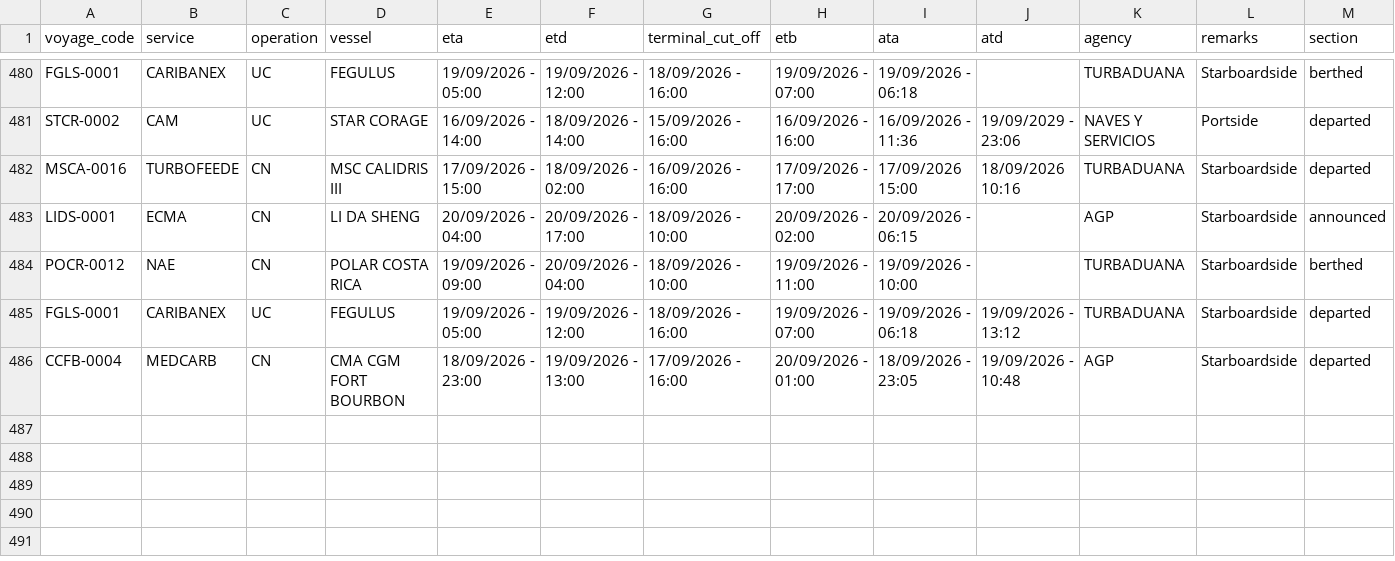
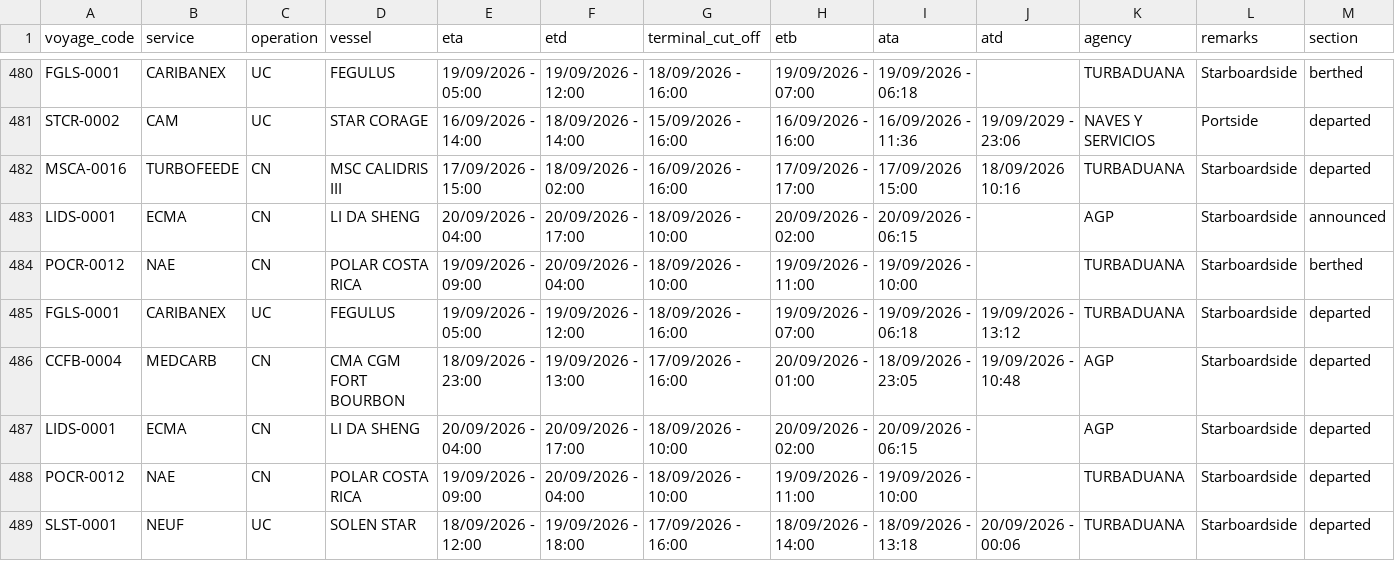
Before and after one commit to flocdr/port-monitor, a CSV file: data/port_calls.csv, drawn as a sheet; only a part is shown, gaps mark what is left out; rows hold the shown columns only; the diff names each change by its address in the sheet, - before the commit and + after, or states it on an @@ line.

```diff
--- a/data/port_calls.csv
+++ b/data/port_calls.csv
+row 487: LIDS-0001 | ECMA | CN | LI DA SHENG | 20/09/2026 - 04:00 | 20/09/2026 - 17:00 | 18/09/2026 - 10:00 | 20/09/2026 - 02:00 | 20/09/2026 - 06:15 |  | AGP | Starboardside | departed
+row 488: POCR-0012 | NAE | CN | POLAR COSTA RICA | 19/09/2026 - 09:00 | 20/09/2026 - 04:00 | 18/09/2026 - 10:00 | 19/09/2026 - 11:00 | 19/09/2026 - 10:00 |  | TURBADUANA | Starboardside | departed
+row 489: SLST-0001 | NEUF | UC | SOLEN STAR | 18/09/2026 - 12:00 | 19/09/2026 - 18:00 | 17/09/2026 - 16:00 | 18/09/2026 - 14:00 | 18/09/2026 - 13:18 | 20/09/2026 - 00:06 | TURBADUANA | Starboardside | departed
```
Also changed, not shown: 1 other file.
